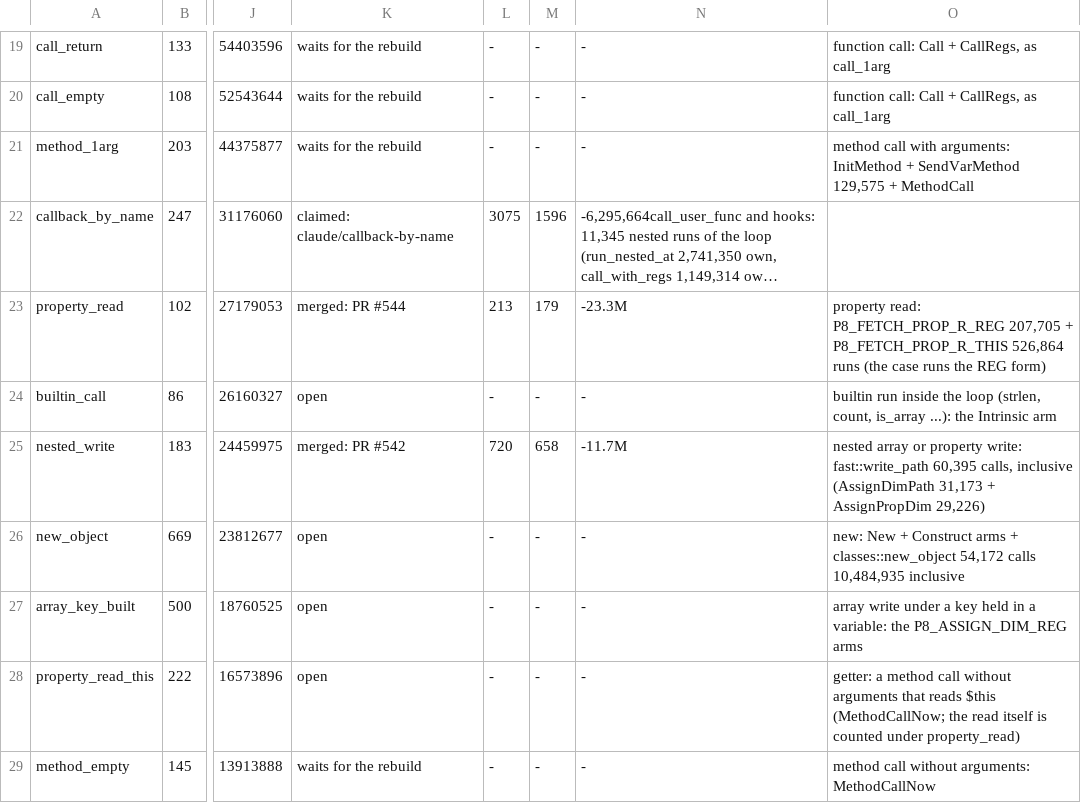
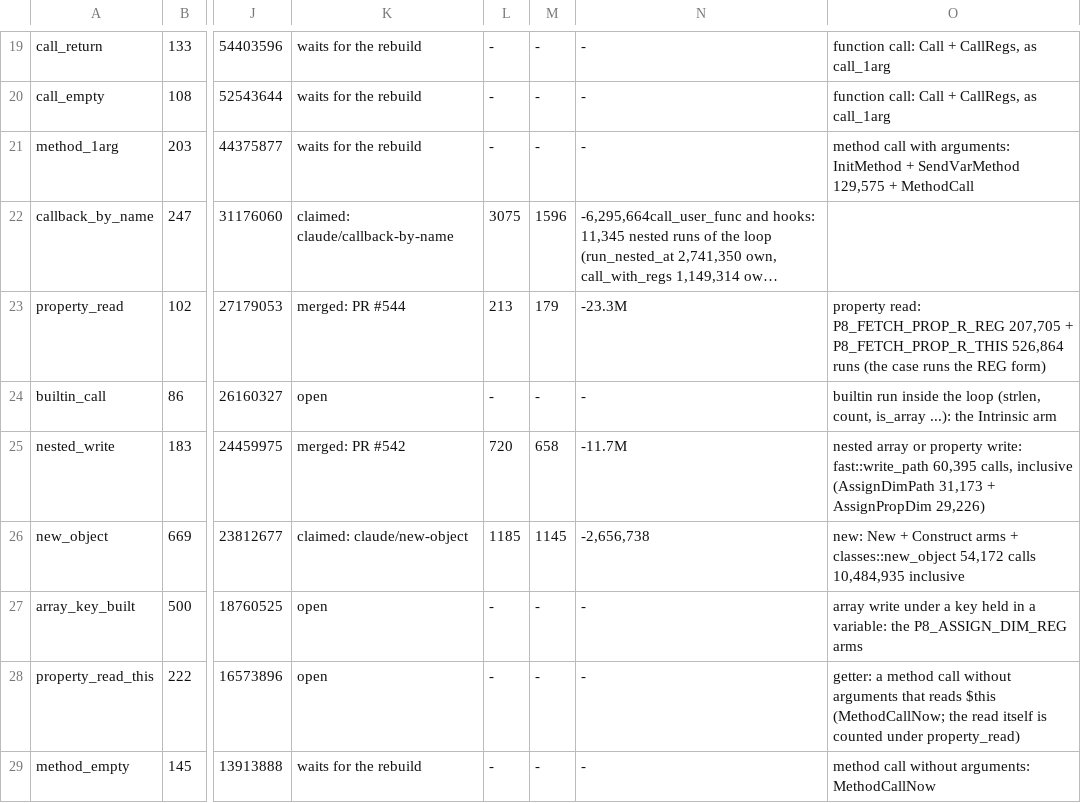
Before and after one commit to p8runtime/runtime, a TSV file: bench/count/targets.tsv, drawn as a sheet; only a part is shown, gaps mark what is left out; long unchanged cells end in …; the diff names each change by its address in the sheet, - before the commit and + after, or states it on an @@ line.

Commit message:
bench/count/targets.tsv: new_object against main d123e5b2: WordPress -2,656,738

```diff
--- a/bench/count/targets.tsv
+++ b/bench/count/targets.tsv
-K26: open
+K26: claimed: claude/new-object
-L26: -
+L26: 1185
-M26: -
+M26: 1145
-N26: -
+N26: -2,656,738
```
